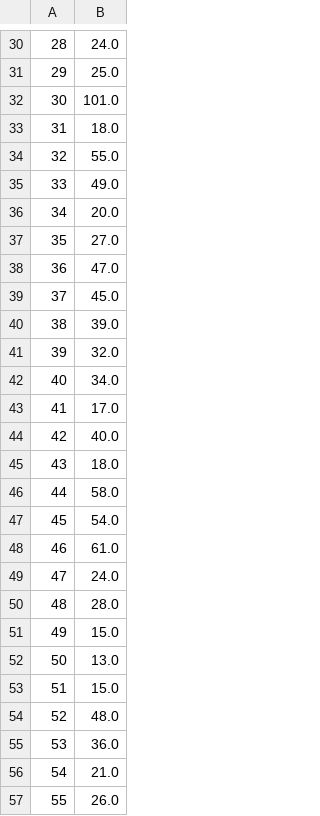
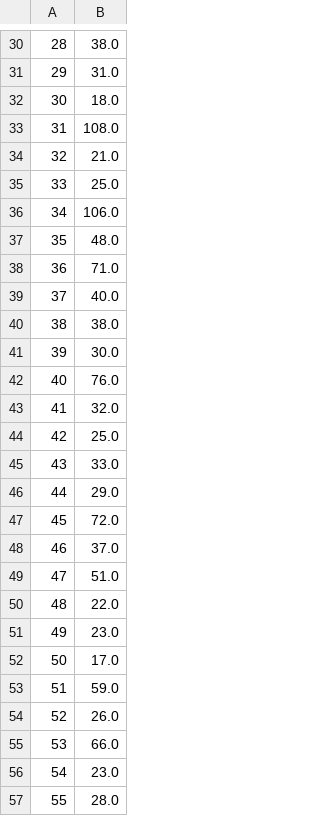
Before and after one commit to mzakarian/Reinforcement-Learning-SARSA-Q-Learning, a CSV file: telemetry.csv, drawn as a sheet; only a part is shown, gaps mark what is left out; the diff covers the shown part only.

```diff
--- a/telemetry.csv
+++ b/telemetry.csv
@@ -30,28 +30,28 @@
-28;24.0
-29;25.0
-30;101.0
-31;18.0
-32;55.0
-33;49.0
-34;20.0
-35;27.0
-36;47.0
-37;45.0
-38;39.0
-39;32.0
-40;34.0
-41;17.0
-42;40.0
-43;18.0
-44;58.0
-45;54.0
-46;61.0
-47;24.0
-48;28.0
-49;15.0
-50;13.0
-51;15.0
-52;48.0
-53;36.0
-54;21.0
-55;26.0
+28;38.0
+29;31.0
+30;18.0
+31;108.0
+32;21.0
+33;25.0
+34;106.0
+35;48.0
+36;71.0
+37;40.0
+38;38.0
+39;30.0
+40;76.0
+41;32.0
+42;25.0
+43;33.0
+44;29.0
+45;72.0
+46;37.0
+47;51.0
+48;22.0
+49;23.0
+50;17.0
+51;59.0
+52;26.0
+53;66.0
+54;23.0
+55;28.0
```
Also changed, not shown: 67 edited cells elsewhere in this file, sarsa.csv, 3 other files.
